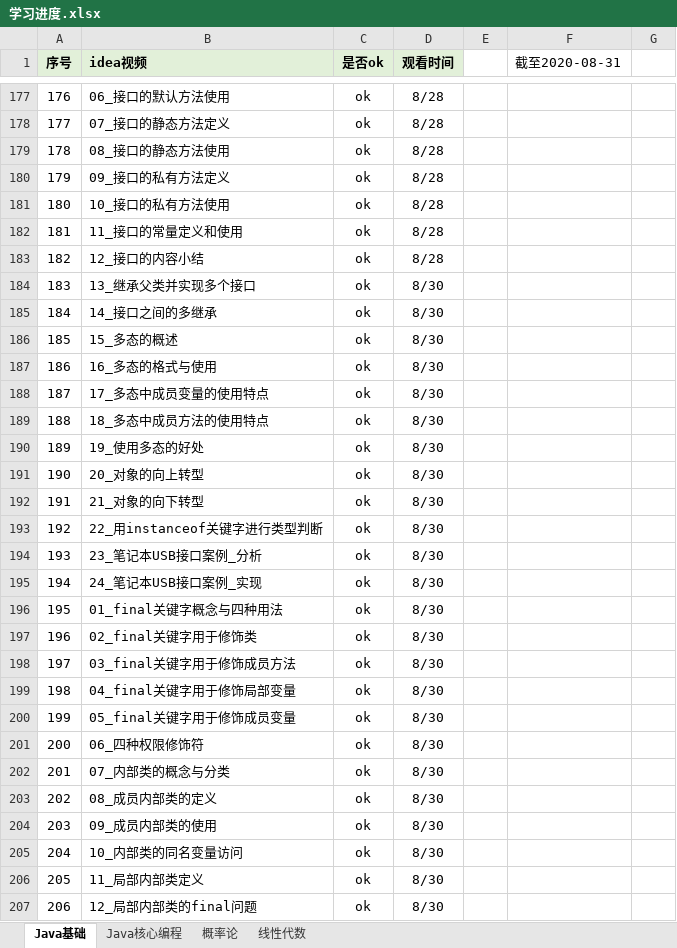
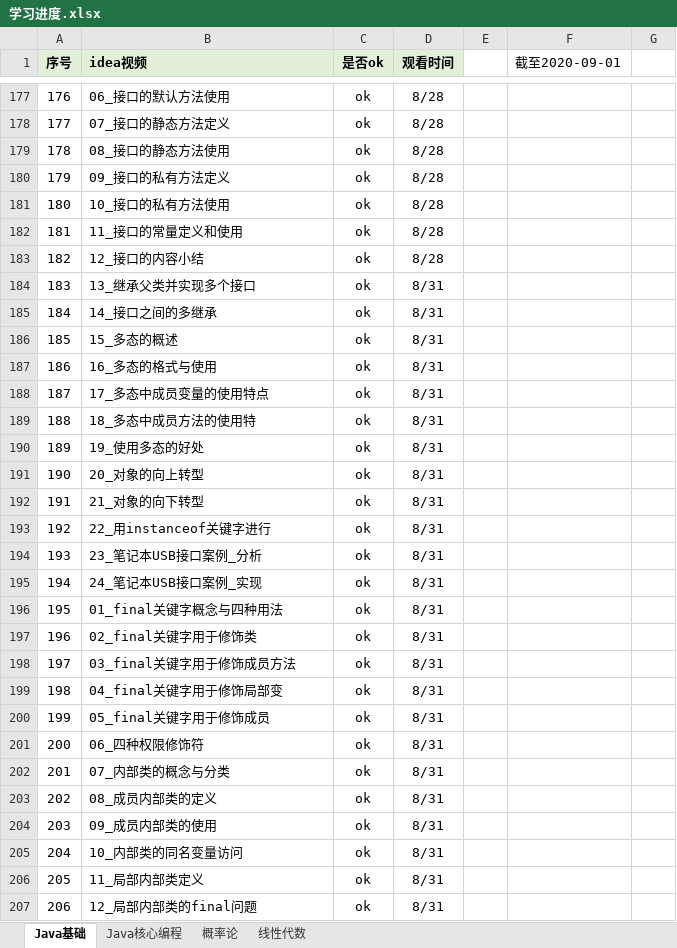
Before and after one commit to KingHWJ/Learning, an Excel workbook: 学习进度.xlsx, sheet Java基础, drawn as a sheet; only a part is shown, gaps mark what is left out; values as stored, in another font and other column widths than the file's, no borders; conditional formats not drawn; the diff covers the shown part only; the diff names each change by its address in the sheet, - before the commit and + after, or states it on an @@ line.

```diff
--- a/学习进度.xlsx (sheet Java基础)
+++ b/学习进度.xlsx (sheet Java基础)
-F1: 截至2020-08-31
+F1: 截至2020-09-01
-D184:D207 (观看时间): 8/30
+D184:D207 (观看时间): 8/31
-B189 (idea视频): 18_多态中成员方法的使用特点
+B189 (idea视频): 18_多态中成员方法的使用特
-B193 (idea视频): 22_用instanceof关键字进行类型判断
+B193 (idea视频): 22_用instanceof关键字进行
-B199 (idea视频): 04_final关键字用于修饰局部变量
+B199 (idea视频): 04_final关键字用于修饰局部变
-B200 (idea视频): 05_final关键字用于修饰成员变量
+B200 (idea视频): 05_final关键字用于修饰成员
```
Also changed, not shown: other rows of this sheet, sheet Java核心编程, 6 other files.
